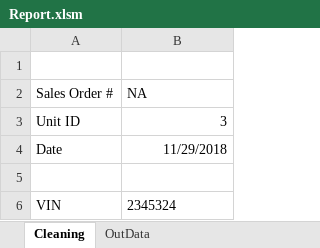
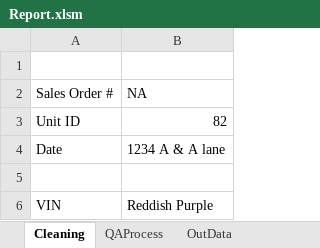
Before and after one commit to FrankDesimone/DP, an Excel workbook: DP/Excel/Templates/Report.xlsm, sheet Cleaning, drawn as a sheet; values as stored, in another font and other column widths than the file's, no borders; the diff names each change by its address in the sheet, - before the commit and + after, or states it on an @@ line.

```diff
--- a/DP/Excel/Templates/Report.xlsm (sheet Cleaning)
+++ b/DP/Excel/Templates/Report.xlsm (sheet Cleaning)
+sheet tab: QAProcess
-B3 (NA): 3
+B3 (NA): 82
-B4 (NA): 11/29/2018
+B4 (NA): 1234 A & A lane
-B6 (NA): 2345324
+B6 (NA): Reddish Purple
```
Also changed, not shown: sheet OutData, DP/Excel/Admin.xlsm, 1 other file.
